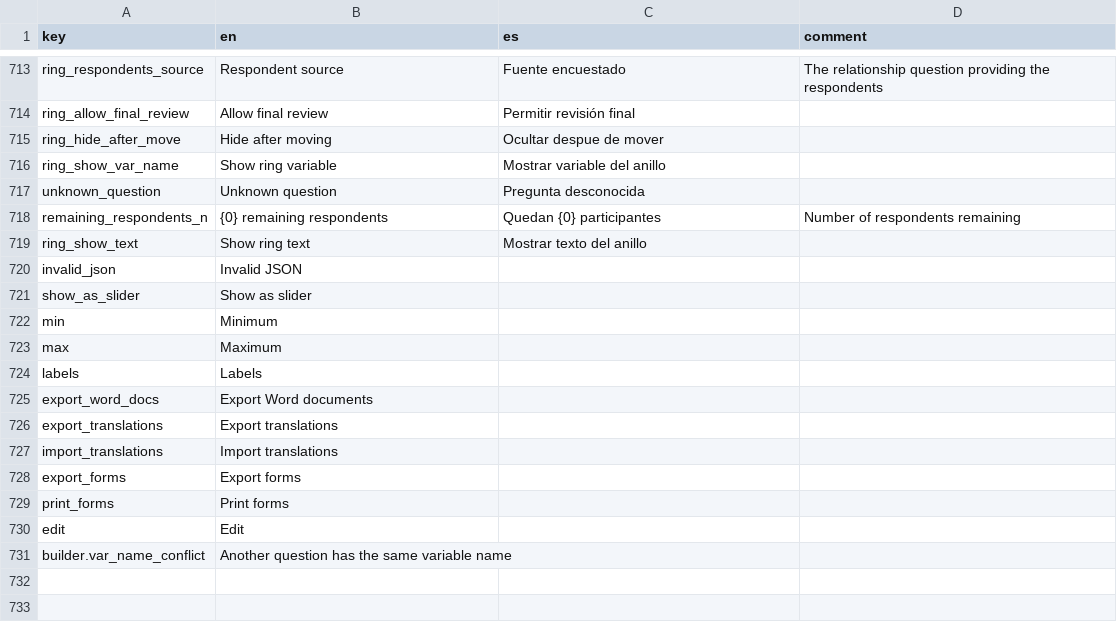
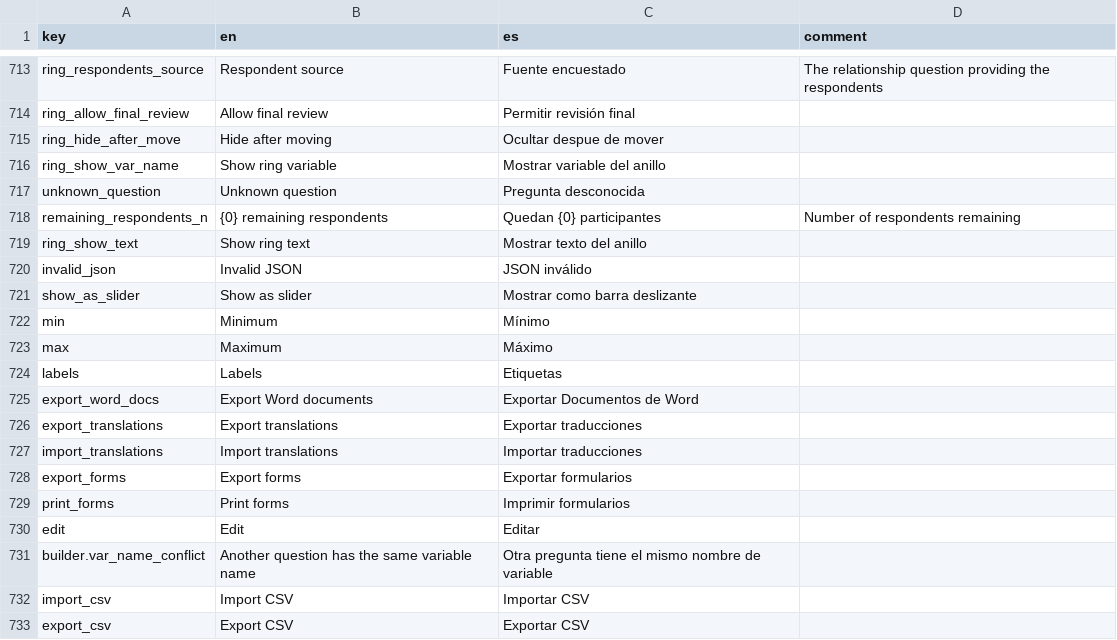
Before and after one commit to human-nature-lab/trellis-app, a CSV file: src/i18n/translations.csv, drawn as a sheet; only a part is shown, gaps mark what is left out.

Commit message:
make async-dictator module parameters better. update translations

```diff
--- a/src/i18n/translations.csv
+++ b/src/i18n/translations.csv
@@ -719,13 +719,15 @@ remaining_respondents_n,{0} remaining respondents,Quedan {0} participantes,Numbe
 ring_show_text,Show ring text,Mostrar texto del anillo,
-invalid_json,Invalid JSON,,
-show_as_slider,Show as slider,,
-min,Minimum,,
-max,Maximum,,
-labels,Labels,,
-export_word_docs,Export Word documents,,
-export_translations,Export translations,,
-import_translations,Import translations,,
-export_forms,Export forms,,
-print_forms,Print forms,,
-edit,Edit,,
-builder.var_name_conflict,Another question has the same variable name,,
+invalid_json,Invalid JSON,JSON inválido,
+show_as_slider,Show as slider,Mostrar como barra deslizante ,
+min,Minimum,Mínimo,
+max,Maximum,Máximo,
+labels,Labels,Etiquetas,
+export_word_docs,Export Word documents,Exportar Documentos de Word,
+export_translations,Export translations,Exportar traducciones,
+import_translations,Import translations,Importar traducciones,
+export_forms,Export forms,Exportar formularios,
+print_forms,Print forms,Imprimir formularios,
+edit,Edit,Editar,
+builder.var_name_conflict,Another question has the same variable name,Otra pregunta tiene el mismo nombre de variable,
+import_csv,Import CSV,Importar CSV,
+export_csv,Export CSV,Exportar CSV,
```
Also changed, not shown: 7 other files.
